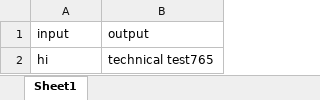
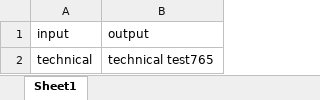
Before and after one commit to shubhamprateek/Dolly_Streamlit, an Excel workbook: example.xlsx, sheet Sheet1, drawn as a sheet; values as stored, in another font and other column widths than the file's, no borders; the diff names each change by its address in the sheet, - before the commit and + after, or states it on an @@ line.

```diff
--- a/example.xlsx (sheet Sheet1)
+++ b/example.xlsx (sheet Sheet1)
-A2 (input): hi
+A2 (input): technical
```
Also changed, not shown: 2 other files.
